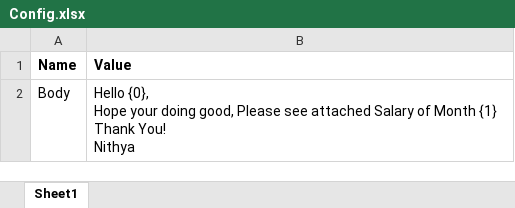
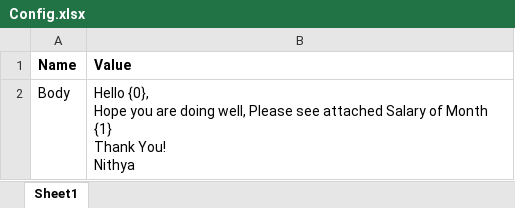
Before and after one commit to CherryChethan/Email_send_employee, an Excel workbook: Config.xlsx, sheet Sheet1, drawn as a sheet; values as stored, in another font and other column widths than the file's, no borders; ↵ is a line break in a cell; the diff names each change by its address in the sheet, - before the commit and + after, or states it on an @@ line.

Commit message:
Change the data as sucess and in config file body has change

```diff
--- a/Config.xlsx (sheet Sheet1)
+++ b/Config.xlsx (sheet Sheet1)
-B2 (Value): …{0}, ↵ Hope your doing good, Please see…
+B2 (Value): …{0}, ↵ Hope you are doing well, Please see…
```
Also changed, not shown: 1 other file.
